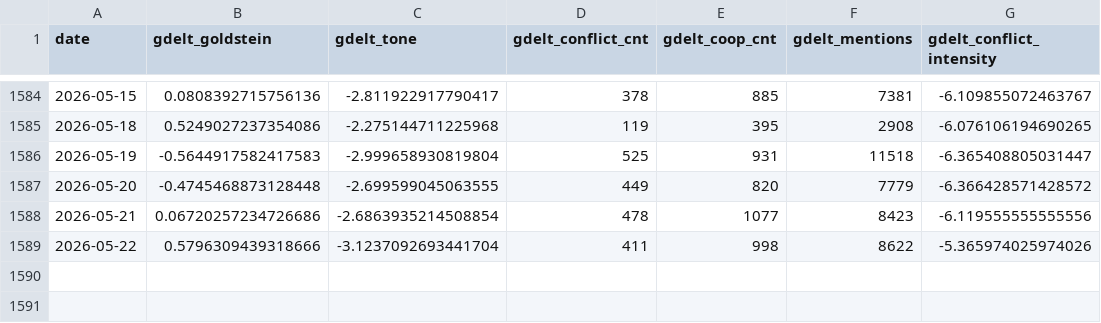
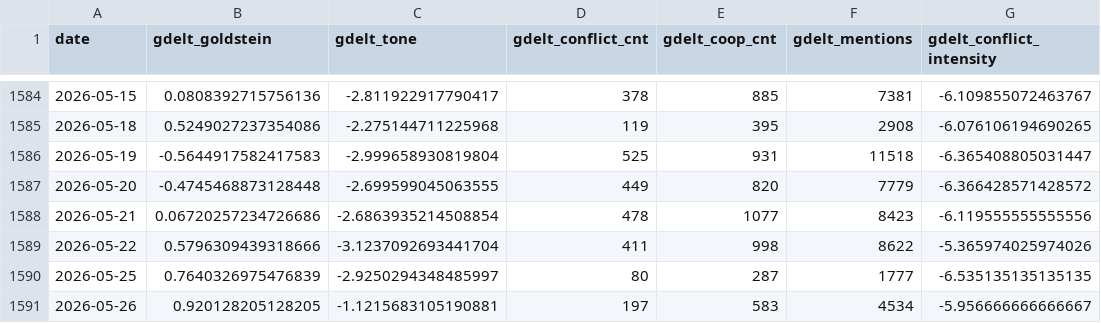
Before and after one commit to xu200612/oilsense, a CSV file: data/raw/gdelt_sentiment.csv, drawn as a sheet; only a part is shown, gaps mark what is left out; the diff names each change by its address in the sheet, - before the commit and + after, or states it on an @@ line.

```diff
--- a/data/raw/gdelt_sentiment.csv
+++ b/data/raw/gdelt_sentiment.csv
+row 1590: 2026-05-25 | 0.7640326975476839 | -2.9250294348485997 | 80 | 287 | 1777 | -6.535135135135135
+row 1591: 2026-05-26 | 0.920128205128205 | -1.1215683105190881 | 197 | 583 | 4534 | -5.956666666666667
```
Also changed, not shown: data/processed/daily_sentiment.csv, data/processed/feature_matrix.csv, 7 other files.
